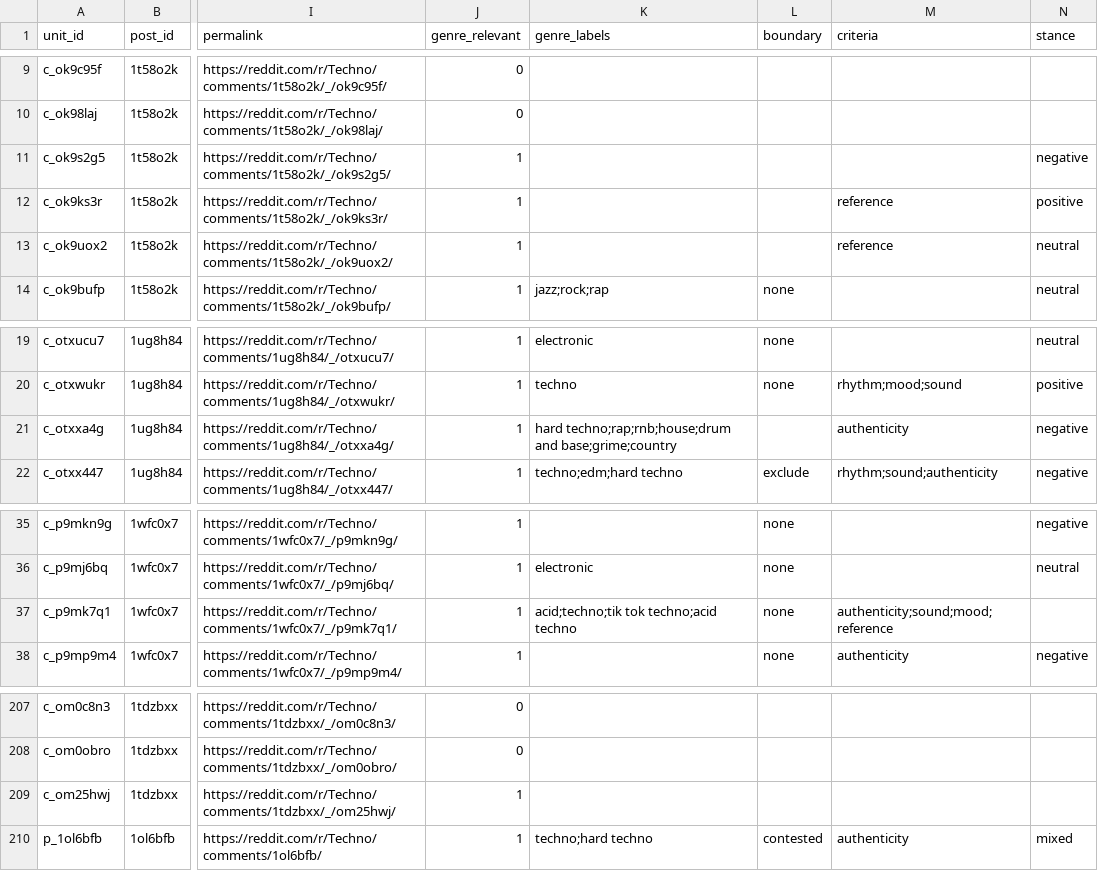
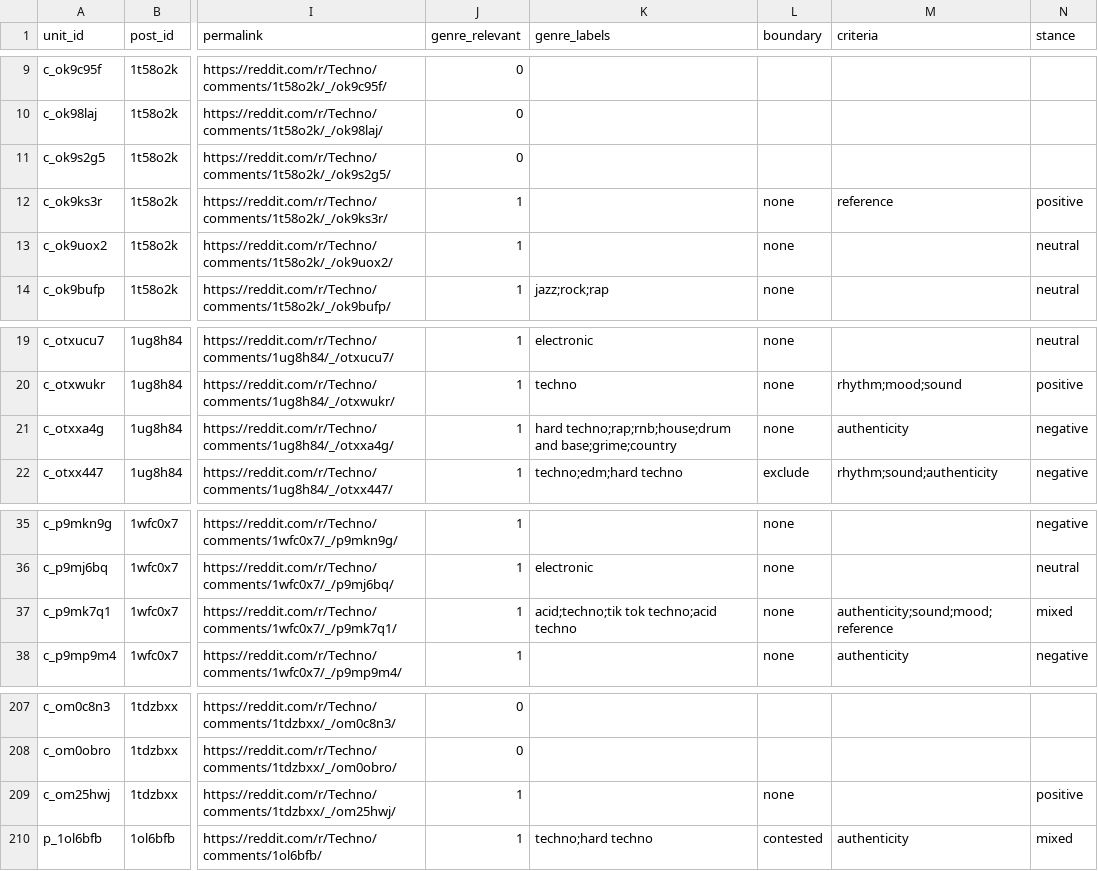
Before and after one commit to TobiasMichelsen/same-kick-different-country, a CSV file: annotations/sheets/annotator_2.csv, drawn as a sheet; only a part is shown, gaps mark what is left out; the diff names each change by its address in the sheet, - before the commit and + after, or states it on an @@ line.

Commit message:
Fix missing Reddit annotations 2

```diff
--- a/annotations/sheets/annotator_2.csv
+++ b/annotations/sheets/annotator_2.csv
-J11 (genre_relevant): 1
+J11 (genre_relevant): 0
-N11 (stance): negative
+N11 (stance): (empty)
-L12:L13 (boundary): (empty)
+L12:L13 (boundary): none
-M13 (criteria): reference
+M13 (criteria): (empty)
-L21 (boundary): (empty)
+L21 (boundary): none
-N37 (stance): (empty)
+N37 (stance): mixed
-L209 (boundary): (empty)
+L209 (boundary): none
-N209 (stance): (empty)
+N209 (stance): positive
```
